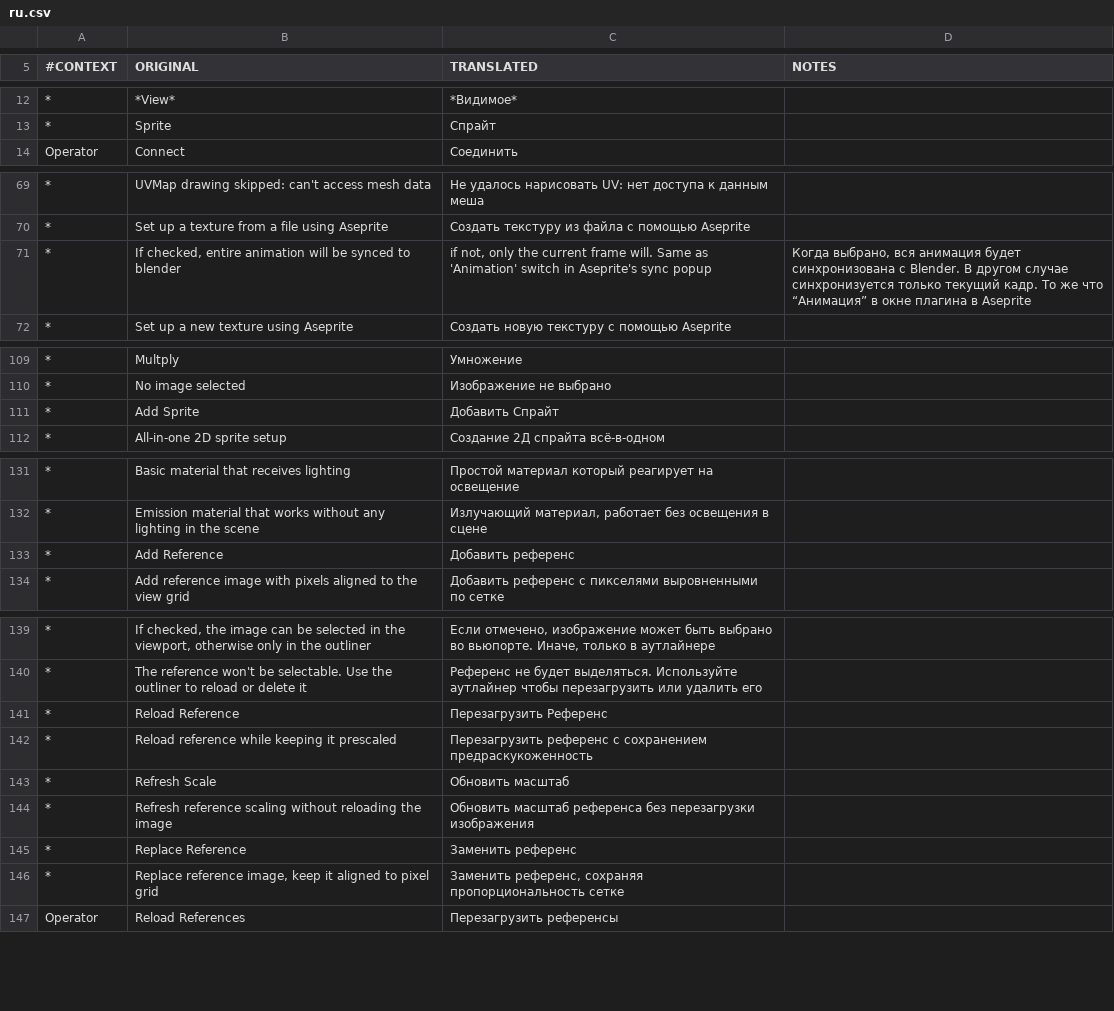
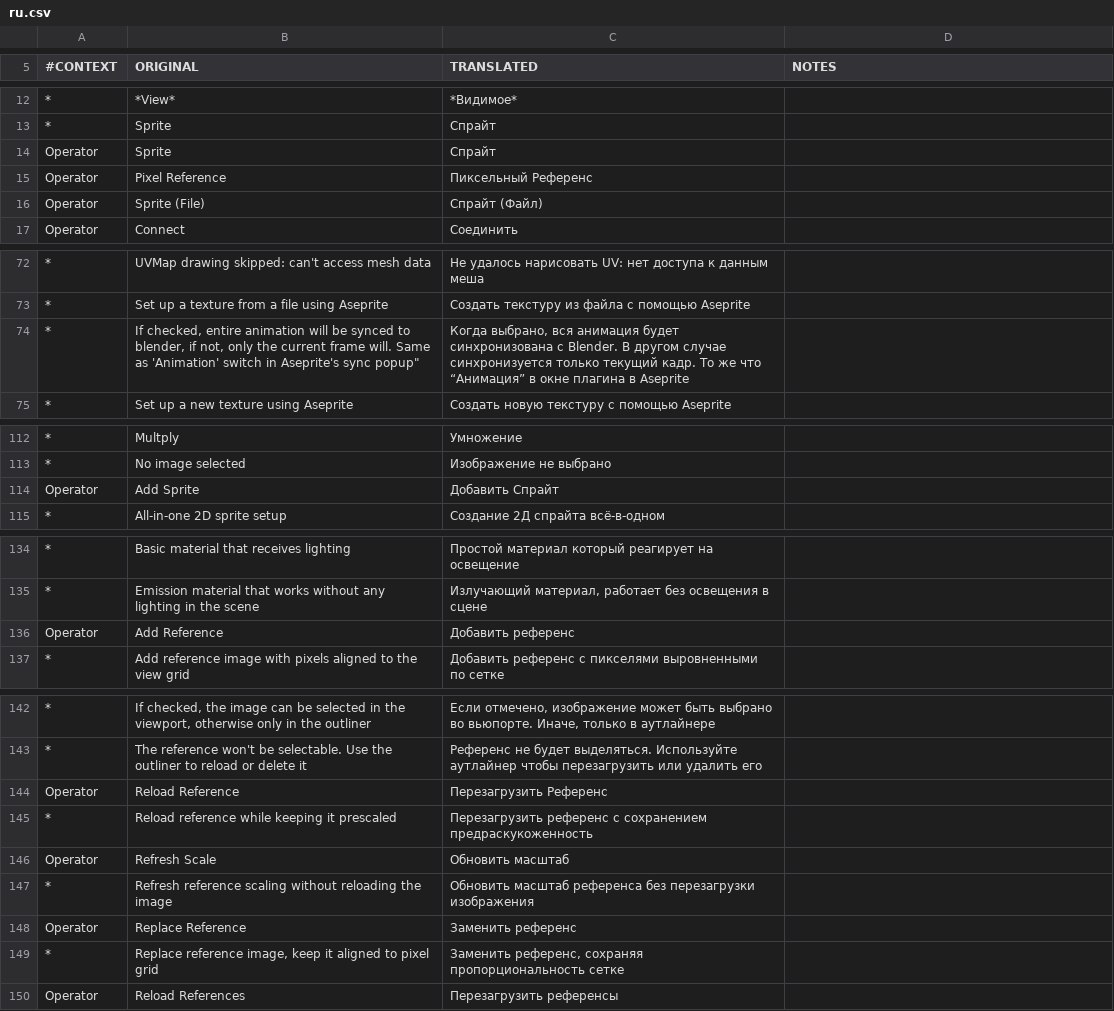
Before and after one commit to proteanblank/pribambase, a CSV file: translations/ru.csv, drawn as a sheet; only a part is shown, gaps mark what is left out; removed rows and columns are numbered as before the commit, all else as after; the diff covers the shown part only; the diff names each change by its address in the sheet, - before the commit and + after, or states it on an @@ line.

```diff
--- a/translations/ru.csv
+++ b/translations/ru.csv
+row 14: Operator | Sprite | Спрайт
+row 15: Operator | Pixel Reference | Пиксельный Референс
+row 16: Operator | Sprite (File) | Спрайт (Файл)
-row 71: * | If checked, entire animation will be synced to blender | if not, only the current frame will. Same as 'Animation' switch in Aseprite's sync popup | Когда выбрано, вся анимация будет синхронизована с Blender. В другом случае синхронизуется только текущий кадр. То же что “Анимация” в окне плагина в Aseprite
+row 74: * | If checked, entire animation will be synced to blender, if not, only the current frame will. Same as 'Animation' switch in Aseprite's sync popup" | Когда выбрано, вся анимация будет синхронизована с Blender. В другом случае синхронизуется только текущий кадр. То же что “Анимация” в окне плагина в Aseprite
-A114 (#CONTEXT): *
+A114 (#CONTEXT): Operator
-A136 (#CONTEXT): *
+A136 (#CONTEXT): Operator
-A144 (#CONTEXT): *
+A144 (#CONTEXT): Operator
-A146 (#CONTEXT): *
+A146 (#CONTEXT): Operator
-A148 (#CONTEXT): *
+A148 (#CONTEXT): Operator
```
Also changed, not shown: 1 removed row and 16 edited cells elsewhere in this file.
